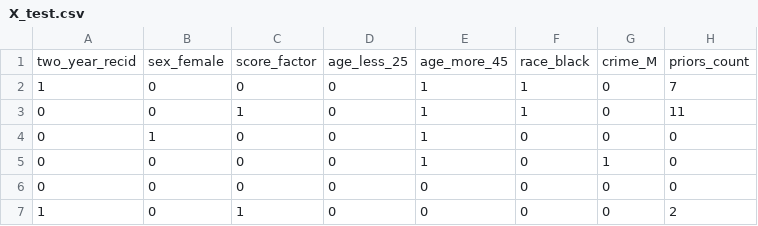
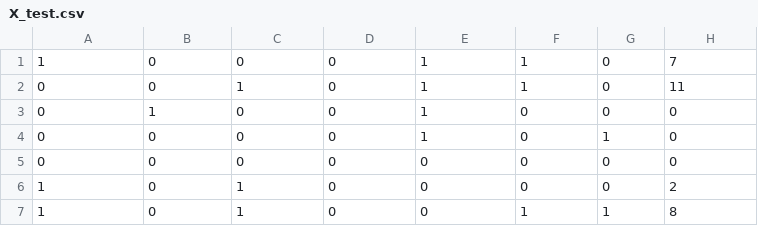
Before and after one commit to storopoli/udacity-compas, a CSV file: data/X_test.csv, drawn as a sheet; only a part is shown; the shorter side is filled out with more unchanged rows; the diff names each change by its address in the sheet, - before the commit and + after, or states it on an @@ line.

```diff
--- a/data/X_test.csv
+++ b/data/X_test.csv
-row 1: two_year_recid | sex_female | score_factor | age_less_25 | age_more_45 | race_black | crime_M | priors_count
```
Also changed, not shown: data/y_test.csv, 8 other files.
